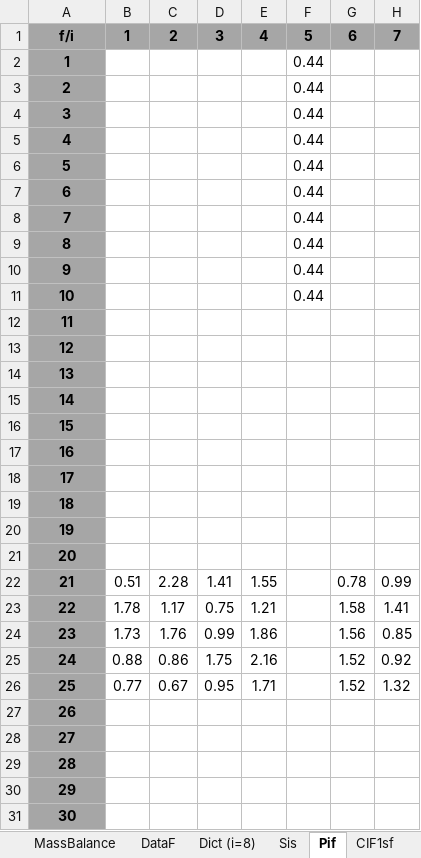
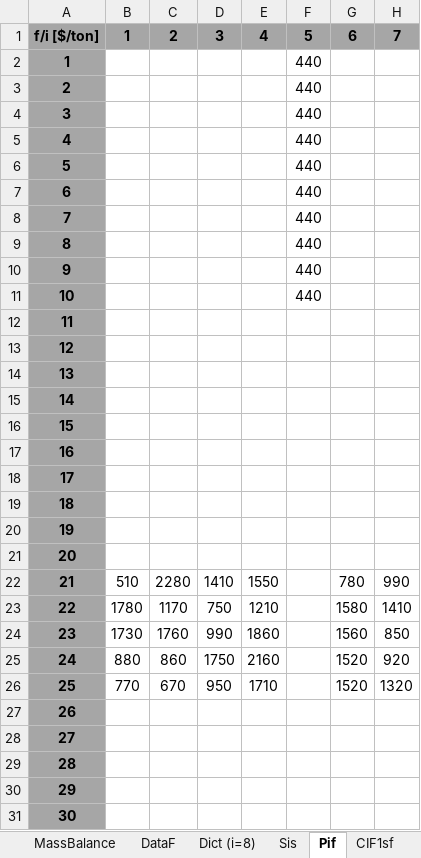
Before and after one commit to AntoniaWi/OSCMSeminarProcessIndustry, an Excel workbook: Capacity_Planning/lib/CaseData.xlsx, sheet Pif, drawn as a sheet; only a part is shown; values as stored, in another font and other column widths than the file's, no borders; charts and pictures not drawn; the diff names each change by its address in the sheet, - before the commit and + after, or states it on an @@ line.

```diff
--- a/Capacity_Planning/lib/CaseData.xlsx (sheet Pif)
+++ b/Capacity_Planning/lib/CaseData.xlsx (sheet Pif)
-A1: f/i
+A1: f/i [$/ton]
-F2:F11: 0.44
+F2:F11: 440
-B22: 0.51
+B22: 510
-C22: 2.28
+C22: 2280
-D22: 1.41
+D22: 1410
-E22: 1.55
+E22: 1550
-G22: 0.78
+G22: 780
-H22: 0.99
+H22: 990
-B23: 1.78
+B23: 1780
-C23: 1.17
+C23: 1170
-D23: 0.75
+D23: 750
-E23: 1.21
+E23: 1210
-G23: 1.58
+G23: 1580
-H23: 1.41
+H23: 1410
-B24: 1.73
+B24: 1730
-C24: 1.76
+C24: 1760
-D24: 0.99
+D24: 990
-E24: 1.86
+E24: 1860
-G24: 1.56
+G24: 1560
-H24: 0.85
+H24: 850
-B25: 0.88
+B25: 880
-C25: 0.86
+C25: 860
-D25: 1.75
+D25: 1750
-E25: 2.16
+E25: 2160
-G25:G26: 1.52
+G25:G26: 1520
-H25: 0.92
+H25: 920
-B26: 0.77
+B26: 770
-C26: 0.67
+C26: 670
-D26: 0.95
+D26: 950
-E26: 1.71
+E26: 1710
-H26: 1.32
+H26: 1320
```
Also changed, not shown: sheet CIF5sf, sheet CIF1sf, sheet CIF4sf, sheet CIF2sf, sheet CIF7sf, sheet CIF3sf, 5 more sheets, other sheet tabs, charts or pictures, 1 other file.
